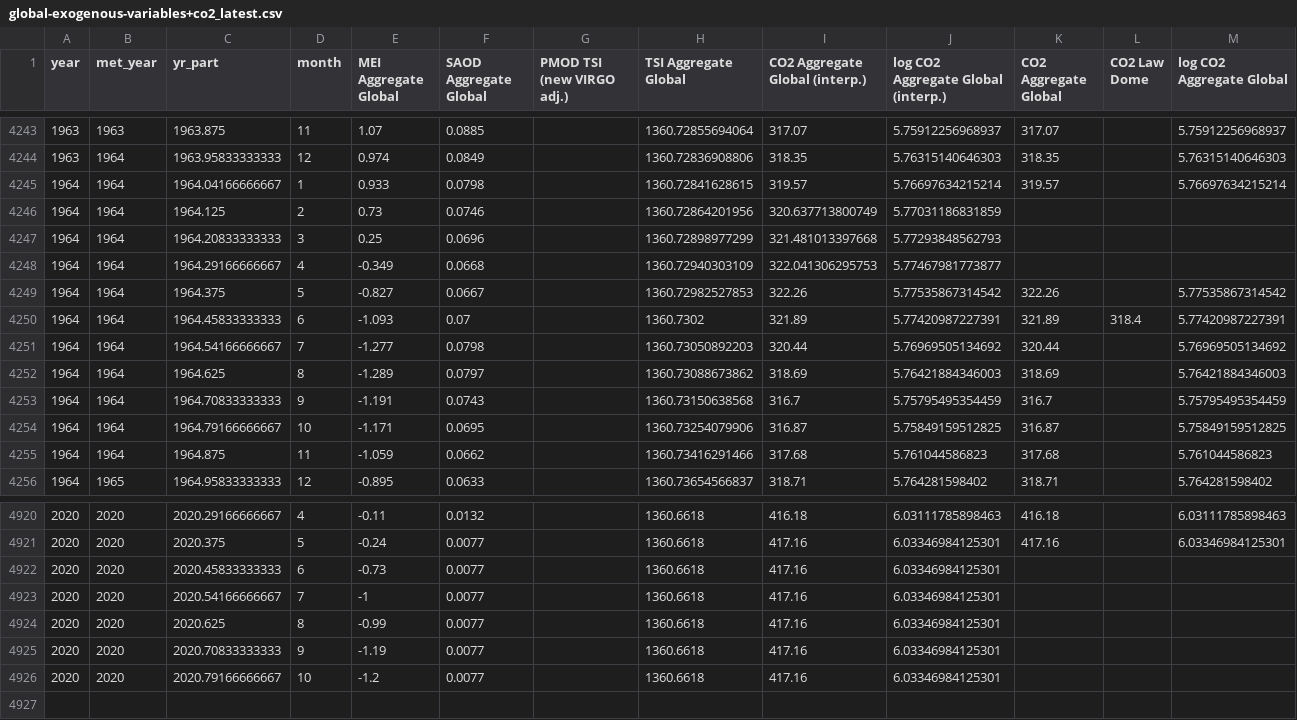
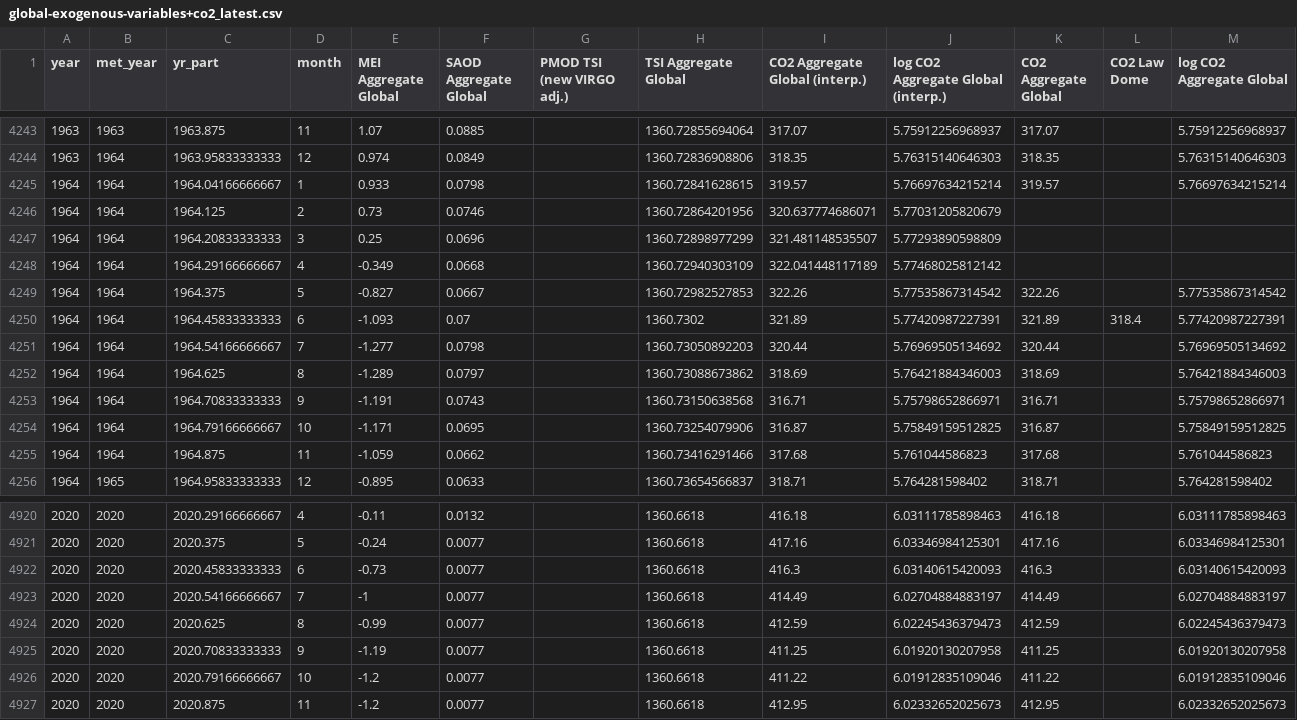
Before and after one commit to priscian/climeseries, a CSV file: inst/extdata/latest/global-exogenous-variables+co2_latest.csv, drawn as a sheet; only a part is shown, gaps mark what is left out; the diff covers the shown part only.

Commit message:
Data update.

```diff
--- a/inst/extdata/latest/global-exogenous-variables+co2_latest.csv
+++ b/inst/extdata/latest/global-exogenous-variables+co2_latest.csv
@@ -4245,5 +4245,5 @@ year,met_year,yr_part,month,MEI Aggregate Global,SAOD Aggregate Global,PMOD TSI
 1964,1964,1964.04166666667,1,0.933,0.0798,,1360.72841628615,319.57,5.76697634215214,319.57,,5.76697634215214
-1964,1964,1964.125,2,0.73,0.0746,,1360.72864201956,320.637713800749,5.77031186831859,,,
-1964,1964,1964.20833333333,3,0.25,0.0696,,1360.72898977299,321.481013397668,5.77293848562793,,,
-1964,1964,1964.29166666667,4,-0.349,0.0668,,1360.72940303109,322.041306295753,5.77467981773877,,,
+1964,1964,1964.125,2,0.73,0.0746,,1360.72864201956,320.637774686071,5.77031205820679,,,
+1964,1964,1964.20833333333,3,0.25,0.0696,,1360.72898977299,321.481148535507,5.77293890598809,,,
+1964,1964,1964.29166666667,4,-0.349,0.0668,,1360.72940303109,322.041448117189,5.77468025812142,,,
 1964,1964,1964.375,5,-0.827,0.0667,,1360.72982527853,322.26,5.77535867314542,322.26,,5.77535867314542
@@ -4252,3 +4252,3 @@ year,met_year,yr_part,month,MEI Aggregate Global,SAOD Aggregate Global,PMOD TSI
 1964,1964,1964.625,8,-1.289,0.0797,,1360.73088673862,318.69,5.76421884346003,318.69,,5.76421884346003
-1964,1964,1964.70833333333,9,-1.191,0.0743,,1360.73150638568,316.7,5.75795495354459,316.7,,5.75795495354459
+1964,1964,1964.70833333333,9,-1.191,0.0743,,1360.73150638568,316.71,5.75798652866971,316.71,,5.75798652866971
 1964,1964,1964.79166666667,10,-1.171,0.0695,,1360.73254079906,316.87,5.75849159512825,316.87,,5.75849159512825
@@ -4921,6 +4921,7 @@ year,met_year,yr_part,month,MEI Aggregate Global,SAOD Aggregate Global,PMOD TSI
 2020,2020,2020.375,5,-0.24,0.0077,,1360.6618,417.16,6.03346984125301,417.16,,6.03346984125301
-2020,2020,2020.45833333333,6,-0.73,0.0077,,1360.6618,417.16,6.03346984125301,,,
-2020,2020,2020.54166666667,7,-1,0.0077,,1360.6618,417.16,6.03346984125301,,,
-2020,2020,2020.625,8,-0.99,0.0077,,1360.6618,417.16,6.03346984125301,,,
-2020,2020,2020.70833333333,9,-1.19,0.0077,,1360.6618,417.16,6.03346984125301,,,
-2020,2020,2020.79166666667,10,-1.2,0.0077,,1360.6618,417.16,6.03346984125301,,,
+2020,2020,2020.45833333333,6,-0.73,0.0077,,1360.6618,416.3,6.03140615420093,416.3,,6.03140615420093
+2020,2020,2020.54166666667,7,-1,0.0077,,1360.6618,414.49,6.02704884883197,414.49,,6.02704884883197
+2020,2020,2020.625,8,-0.99,0.0077,,1360.6618,412.59,6.02245436379473,412.59,,6.02245436379473
+2020,2020,2020.70833333333,9,-1.19,0.0077,,1360.6618,411.25,6.01920130207958,411.25,,6.01920130207958
+2020,2020,2020.79166666667,10,-1.2,0.0077,,1360.6618,411.22,6.01912835109046,411.22,,6.01912835109046
+2020,2020,2020.875,11,-1.2,0.0077,,1360.6618,412.95,6.02332652025673,412.95,,6.02332652025673
```
Also changed, not shown: 36 edited cells elsewhere in this file, 19 other files.
